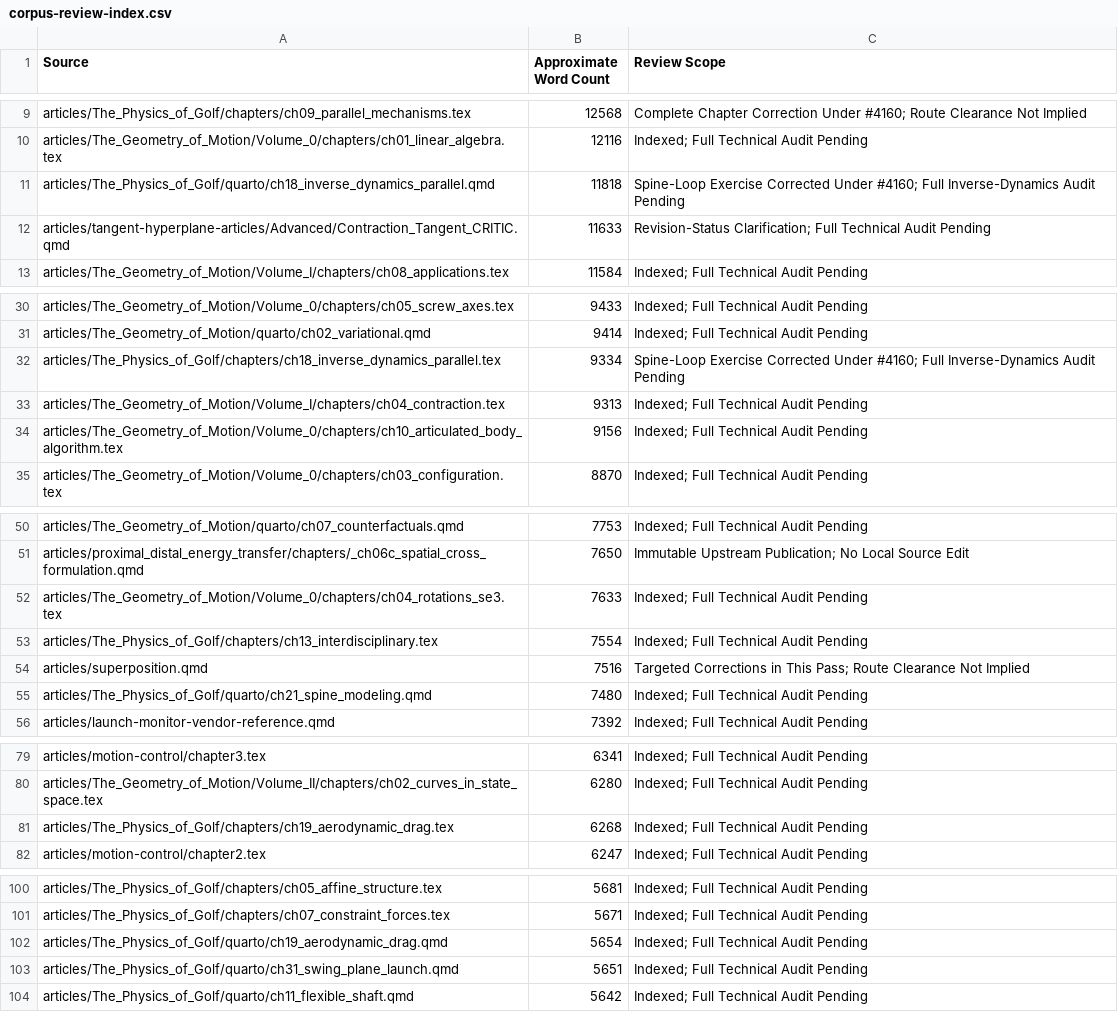
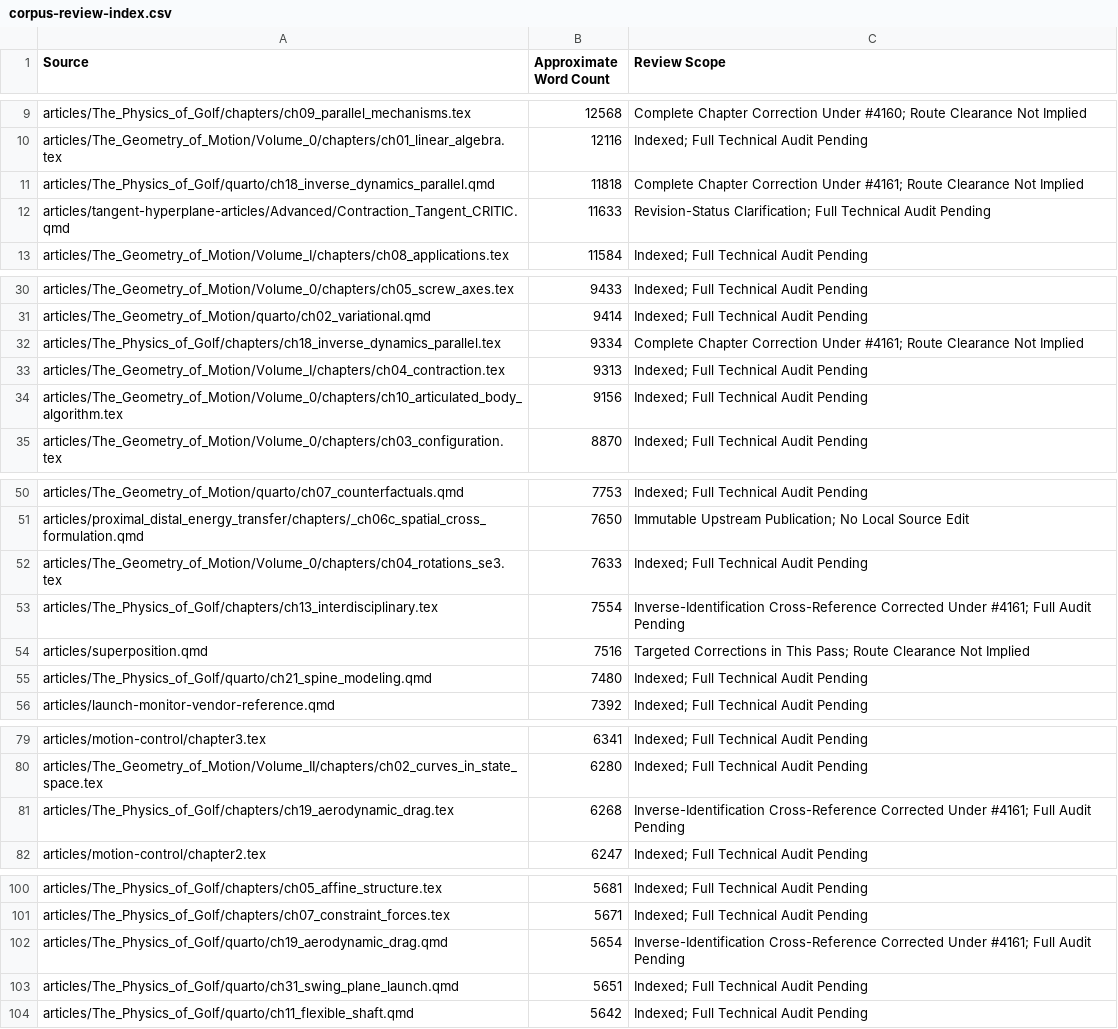
Before and after one commit to D-sorganization/AffineDrift, a CSV file: docs/development/technical-review/corpus-review-index.csv, drawn as a sheet; only a part is shown, gaps mark what is left out.

```diff
--- a/docs/development/technical-review/corpus-review-index.csv
+++ b/docs/development/technical-review/corpus-review-index.csv
@@ -10,3 +10,3 @@ articles/The_Physics_of_Golf/chapters/ch09_parallel_mechanisms.tex,12568,Complet
 articles/The_Geometry_of_Motion/Volume_0/chapters/ch01_linear_algebra.tex,12116,Indexed; Full Technical Audit Pending
-articles/The_Physics_of_Golf/quarto/ch18_inverse_dynamics_parallel.qmd,11818,Spine-Loop Exercise Corrected Under #4160; Full Inverse-Dynamics Audit Pending
+articles/The_Physics_of_Golf/quarto/ch18_inverse_dynamics_parallel.qmd,11818,Complete Chapter Correction Under #4161; Route Clearance Not Implied
 articles/tangent-hyperplane-articles/Advanced/Contraction_Tangent_CRITIC.qmd,11633,Revision-Status Clarification; Full Technical Audit Pending
@@ -31,3 +31,3 @@ articles/The_Geometry_of_Motion/Volume_0/chapters/ch05_screw_axes.tex,9433,Index
 articles/The_Geometry_of_Motion/quarto/ch02_variational.qmd,9414,Indexed; Full Technical Audit Pending
-articles/The_Physics_of_Golf/chapters/ch18_inverse_dynamics_parallel.tex,9334,Spine-Loop Exercise Corrected Under #4160; Full Inverse-Dynamics Audit Pending
+articles/The_Physics_of_Golf/chapters/ch18_inverse_dynamics_parallel.tex,9334,Complete Chapter Correction Under #4161; Route Clearance Not Implied
 articles/The_Geometry_of_Motion/Volume_I/chapters/ch04_contraction.tex,9313,Indexed; Full Technical Audit Pending
@@ -52,3 +52,3 @@ articles/proximal_distal_energy_transfer/chapters/_ch06c_spatial_cross_formulati
 articles/The_Geometry_of_Motion/Volume_0/chapters/ch04_rotations_se3.tex,7633,Indexed; Full Technical Audit Pending
-articles/The_Physics_of_Golf/chapters/ch13_interdisciplinary.tex,7554,Indexed; Full Technical Audit Pending
+articles/The_Physics_of_Golf/chapters/ch13_interdisciplinary.tex,7554,Inverse-Identification Cross-Reference Corrected Under #4161; Full Audit Pending
 articles/superposition.qmd,7516,Targeted Corrections in This Pass; Route Clearance Not Implied
@@ -80,3 +80,3 @@ articles/motion-control/chapter3.tex,6341,Indexed; Full Technical Audit Pending
 articles/The_Geometry_of_Motion/Volume_II/chapters/ch02_curves_in_state_space.tex,6280,Indexed; Full Technical Audit Pending
-articles/The_Physics_of_Golf/chapters/ch19_aerodynamic_drag.tex,6268,Indexed; Full Technical Audit Pending
+articles/The_Physics_of_Golf/chapters/ch19_aerodynamic_drag.tex,6268,Inverse-Identification Cross-Reference Corrected Under #4161; Full Audit Pending
 articles/motion-control/chapter2.tex,6247,Indexed; Full Technical Audit Pending
@@ -101,3 +101,3 @@ articles/The_Physics_of_Golf/chapters/ch05_affine_structure.tex,5681,Indexed; Fu
 articles/The_Physics_of_Golf/chapters/ch07_constraint_forces.tex,5671,Indexed; Full Technical Audit Pending
-articles/The_Physics_of_Golf/quarto/ch19_aerodynamic_drag.qmd,5654,Indexed; Full Technical Audit Pending
+articles/The_Physics_of_Golf/quarto/ch19_aerodynamic_drag.qmd,5654,Inverse-Identification Cross-Reference Corrected Under #4161; Full Audit Pending
 articles/The_Physics_of_Golf/quarto/ch31_swing_plane_launch.qmd,5651,Indexed; Full Technical Audit Pending
```
Also changed, not shown: 12 other files.
